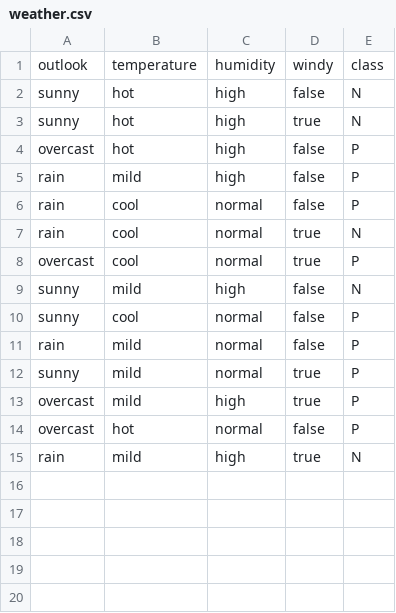
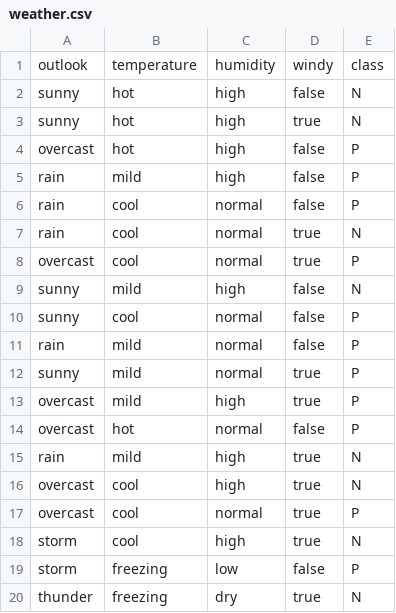
Before and after one commit to laurauzcategui/machineLearning, a CSV file: weather.csv, drawn as a sheet; the diff names each change by its address in the sheet, - before the commit and + after, or states it on an @@ line.

```diff
--- a/weather.csv
+++ b/weather.csv
+row 16: overcast | cool | high | true | N
+row 17: overcast | cool | normal | true | P
+row 18: storm | cool | high | true | N
+row 19: storm | freezing | low | false | P
+row 20: thunder | freezing | dry | true | N
```
Also changed, not shown: 1 other file.
